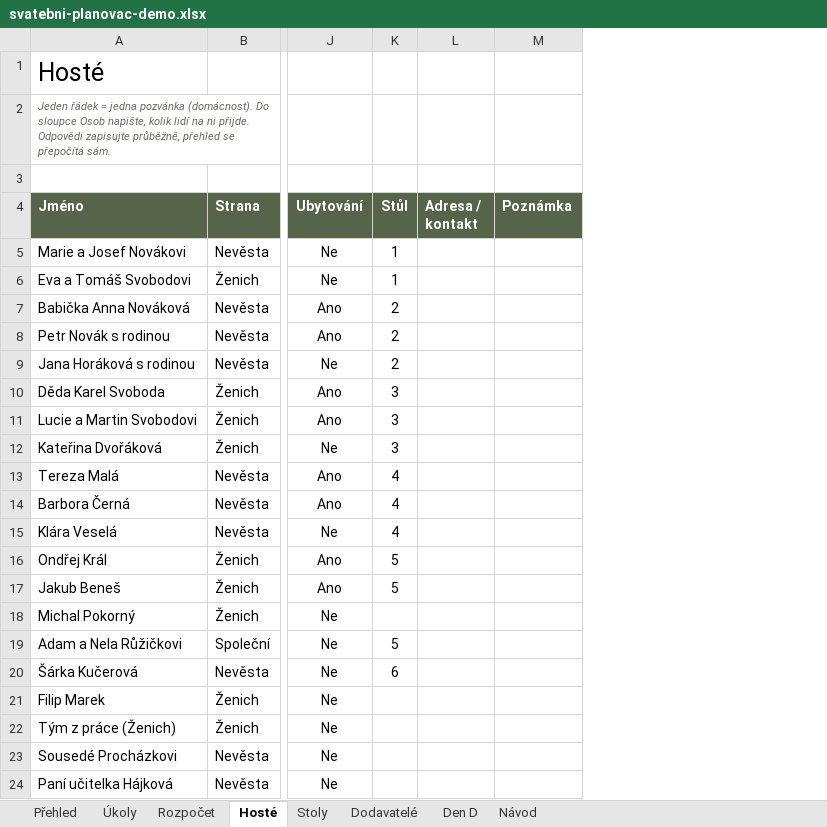
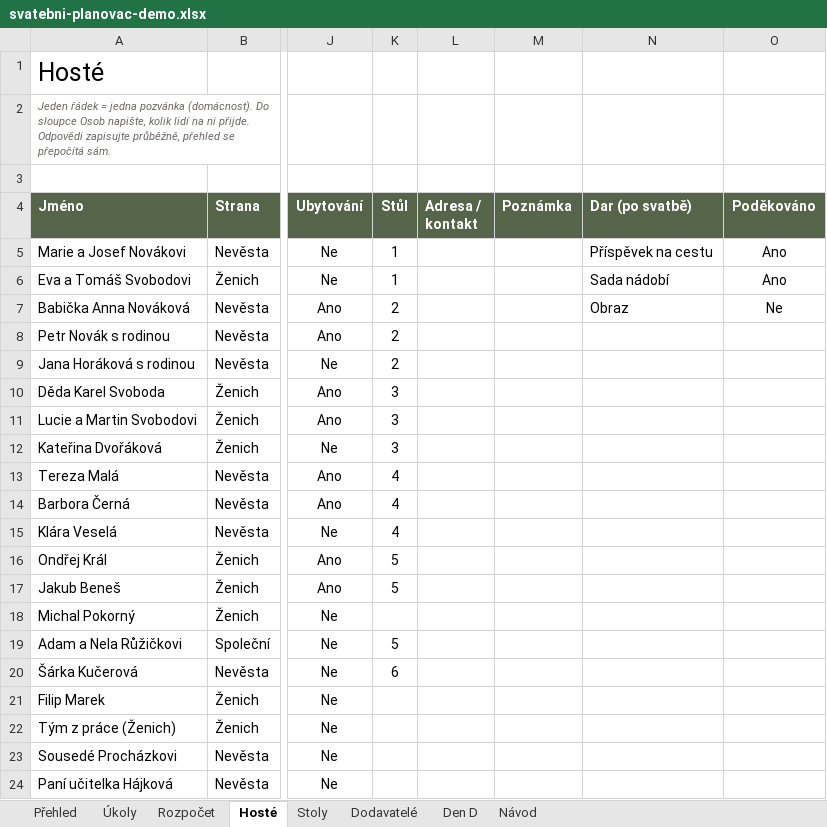
Before and after one commit to MYPIXELCZ/testovaci-firma, an Excel workbook: product/dist/svatebni-planovac-demo.xlsx, sheet Hosté, drawn as a sheet; only a part is shown, gaps mark what is left out; values as stored, in another font and other column widths than the file's, no borders; conditional formats not drawn; the diff names each change by its address in the sheet, - before the commit and + after, or states it on an @@ line.

```diff
--- a/product/dist/svatebni-planovac-demo.xlsx (sheet Hosté)
+++ b/product/dist/svatebni-planovac-demo.xlsx (sheet Hosté)
+column N (Dar (po svatbě)), rows 5-7: Příspěvek na cestu | Sada nádobí | Obraz
+column O (Poděkováno), rows 5-7: Ano | Ano | Ne
```
Also changed, not shown: sheet Návod, product/dist/svatebni-planovac-anoberu.xlsx, web/private/svatebni-planovac-anoberu.xlsx, 2 other files.
